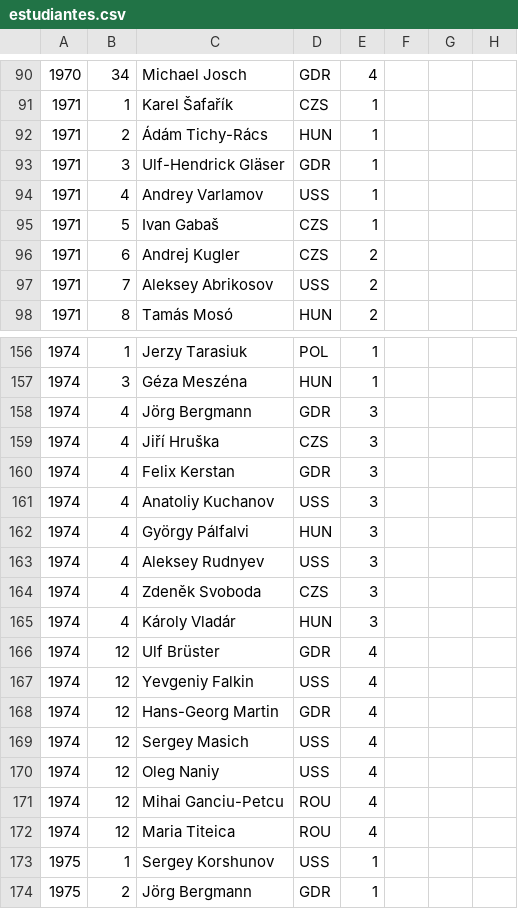
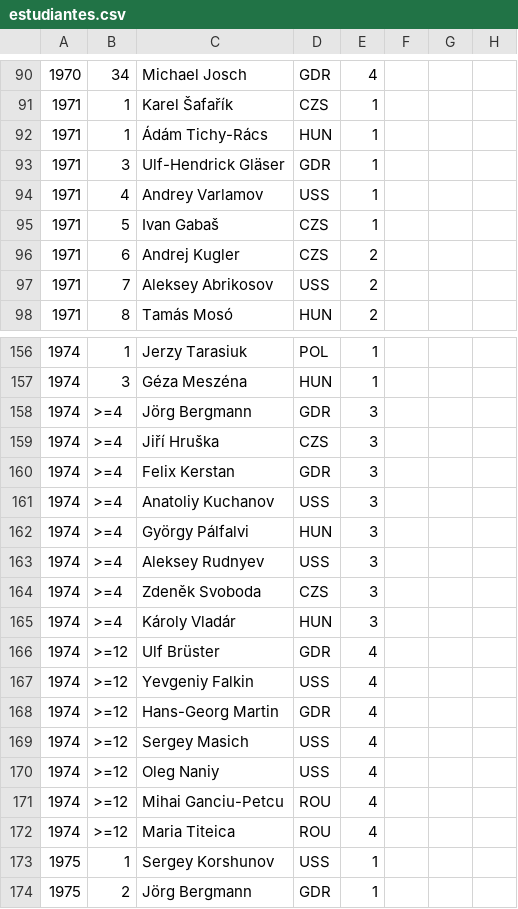
Before and after one commit to abeakkas/ipho-unofficial.org, a CSV file: search/estudiantes.csv, drawn as a sheet; only a part is shown, gaps mark what is left out.

```diff
--- a/search/estudiantes.csv
+++ b/search/estudiantes.csv
@@ -91,3 +91,3 @@
 1971,1,Karel Šafařík,CZS,1,,,
-1971,2,Ádám Tichy-Rács,HUN,1,,,
+1971,1,Ádám Tichy-Rács,HUN,1,,,
 1971,3,Ulf-Hendrick Gläser,GDR,1,,,
@@ -157,17 +157,17 @@
 1974,3,Géza Meszéna,HUN,1,,,
-1974,4,Jörg Bergmann,GDR,3,,,
-1974,4,Jiří Hruška,CZS,3,,,
-1974,4,Felix Kerstan,GDR,3,,,
-1974,4,Anatoliy Kuchanov,USS,3,,,
-1974,4,György Pálfalvi,HUN,3,,,
-1974,4,Aleksey Rudnyev,USS,3,,,
-1974,4,Zdeněk Svoboda,CZS,3,,,
-1974,4,Károly Vladár,HUN,3,,,
-1974,12,Ulf Brüster,GDR,4,,,
-1974,12,Yevgeniy Falkin,USS,4,,,
-1974,12,Hans-Georg Martin,GDR,4,,,
-1974,12,Sergey Masich,USS,4,,,
-1974,12,Oleg Naniy,USS,4,,,
-1974,12,Mihai Ganciu-Petcu,ROU,4,,,
-1974,12,Maria Titeica,ROU,4,,,
+1974,>=4,Jörg Bergmann,GDR,3,,,
+1974,>=4,Jiří Hruška,CZS,3,,,
+1974,>=4,Felix Kerstan,GDR,3,,,
+1974,>=4,Anatoliy Kuchanov,USS,3,,,
+1974,>=4,György Pálfalvi,HUN,3,,,
+1974,>=4,Aleksey Rudnyev,USS,3,,,
+1974,>=4,Zdeněk Svoboda,CZS,3,,,
+1974,>=4,Károly Vladár,HUN,3,,,
+1974,>=12,Ulf Brüster,GDR,4,,,
+1974,>=12,Yevgeniy Falkin,USS,4,,,
+1974,>=12,Hans-Georg Martin,GDR,4,,,
+1974,>=12,Sergey Masich,USS,4,,,
+1974,>=12,Oleg Naniy,USS,4,,,
+1974,>=12,Mihai Ganciu-Petcu,ROU,4,,,
+1974,>=12,Maria Titeica,ROU,4,,,
 1975,1,Sergey Korshunov,USS,1,,,
```
Also changed, not shown: src/database/estudiantes.csv, 11 other files.
